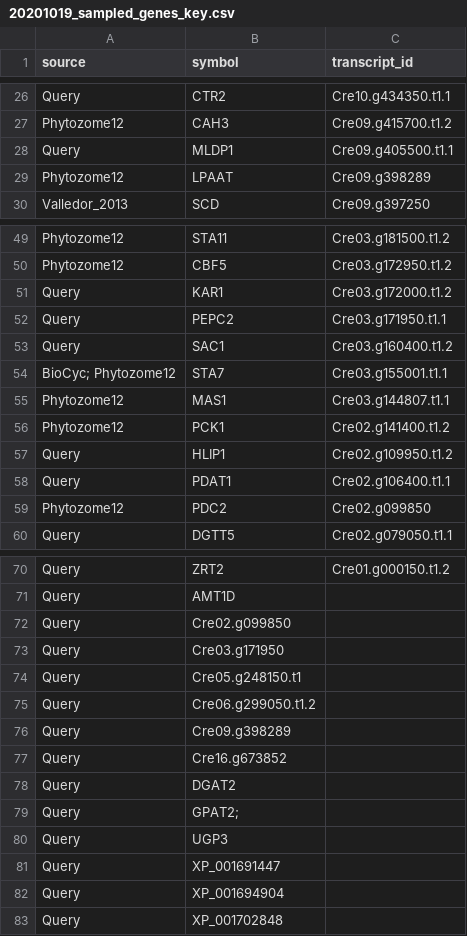
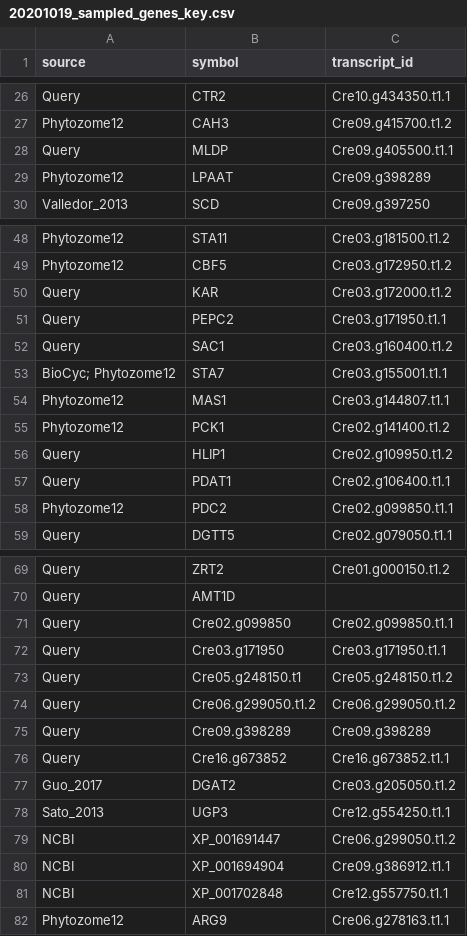
Before and after one commit to alicewchen/lipid_selection, a CSV file: analysis/01_generate_intermediate_data_01/20201019_sampled_genes_key.csv, drawn as a sheet; only a part is shown, gaps mark what is left out; removed rows and columns are numbered as before the commit, all else as after; the diff names each change by its address in the sheet, - before the commit and + after, or states it on an @@ line.

Commit message:
Completed some incomplete transcript_id's

```diff
--- a/analysis/01_generate_intermediate_data_01/20201019_sampled_genes_key.csv
+++ b/analysis/01_generate_intermediate_data_01/20201019_sampled_genes_key.csv
-B28 (symbol): MLDP1
+B28 (symbol): MLDP
-B50 (symbol): KAR1
+B50 (symbol): KAR
-C58 (transcript_id): Cre02.g099850
+C58 (transcript_id): Cre02.g099850.t1.1
-C71 (transcript_id): (empty)
+C71 (transcript_id): Cre02.g099850.t1.1
-C72 (transcript_id): (empty)
+C72 (transcript_id): Cre03.g171950.t1.1
-C73 (transcript_id): (empty)
+C73 (transcript_id): Cre05.g248150.t1.2
-C74 (transcript_id): (empty)
+C74 (transcript_id): Cre06.g299050.t1.2
-C75 (transcript_id): (empty)
+C75 (transcript_id): Cre09.g398289
-C76 (transcript_id): (empty)
+C76 (transcript_id): Cre16.g673852.t1.1
-A77 (source): Query
+A77 (source): Guo_2017
-C77 (transcript_id): (empty)
+C77 (transcript_id): Cre03.g205050.t1.2
-row 79: Query | GPAT2;
-A78 (source): Query
+A78 (source): Sato_2013
-C78 (transcript_id): (empty)
+C78 (transcript_id): Cre12.g554250.t1.1
-A79:A81 (source): Query
+A79:A81 (source): NCBI
-C79 (transcript_id): (empty)
+C79 (transcript_id): Cre06.g299050.t1.2
-C80 (transcript_id): (empty)
+C80 (transcript_id): Cre09.g386912.t1.1
-C81 (transcript_id): (empty)
+C81 (transcript_id): Cre12.g557750.t1.1
@@ row 41 moved to row 82: Phytozome12 @@
```
